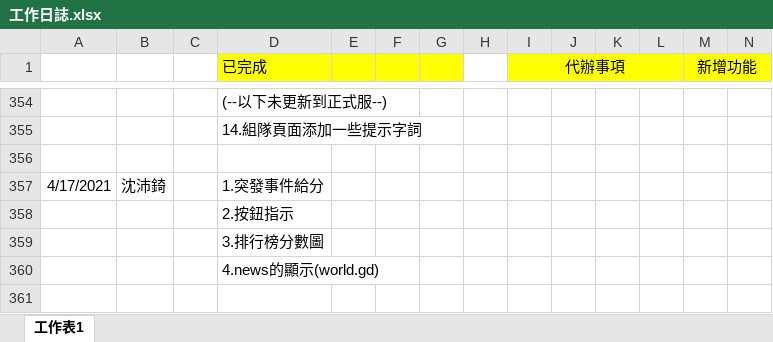
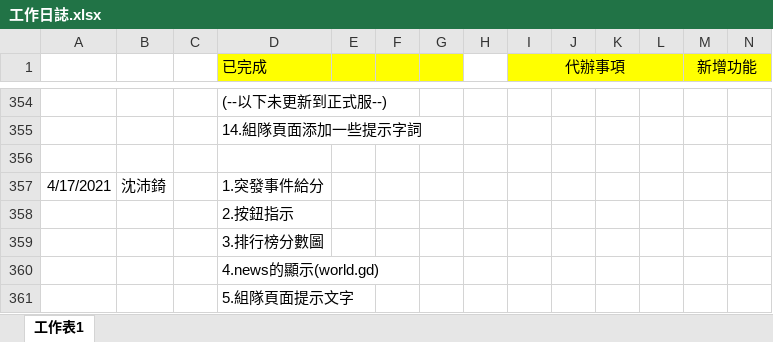
Before and after one commit to pei-ci/Project_2021_spring, an Excel workbook: 工作日誌.xlsx, sheet 工作表1, drawn as a sheet; only a part is shown, gaps mark what is left out; values as stored, in another font and other column widths than the file's, no borders; rows hold the shown columns only; the diff names each change by its address in the sheet, - before the commit and + after, or states it on an @@ line.

Commit message:
04/17 work10

```diff
--- a/工作日誌.xlsx (sheet 工作表1)
+++ b/工作日誌.xlsx (sheet 工作表1)
+row 361:  |  |  | 5.組隊頁面提示文字
```
